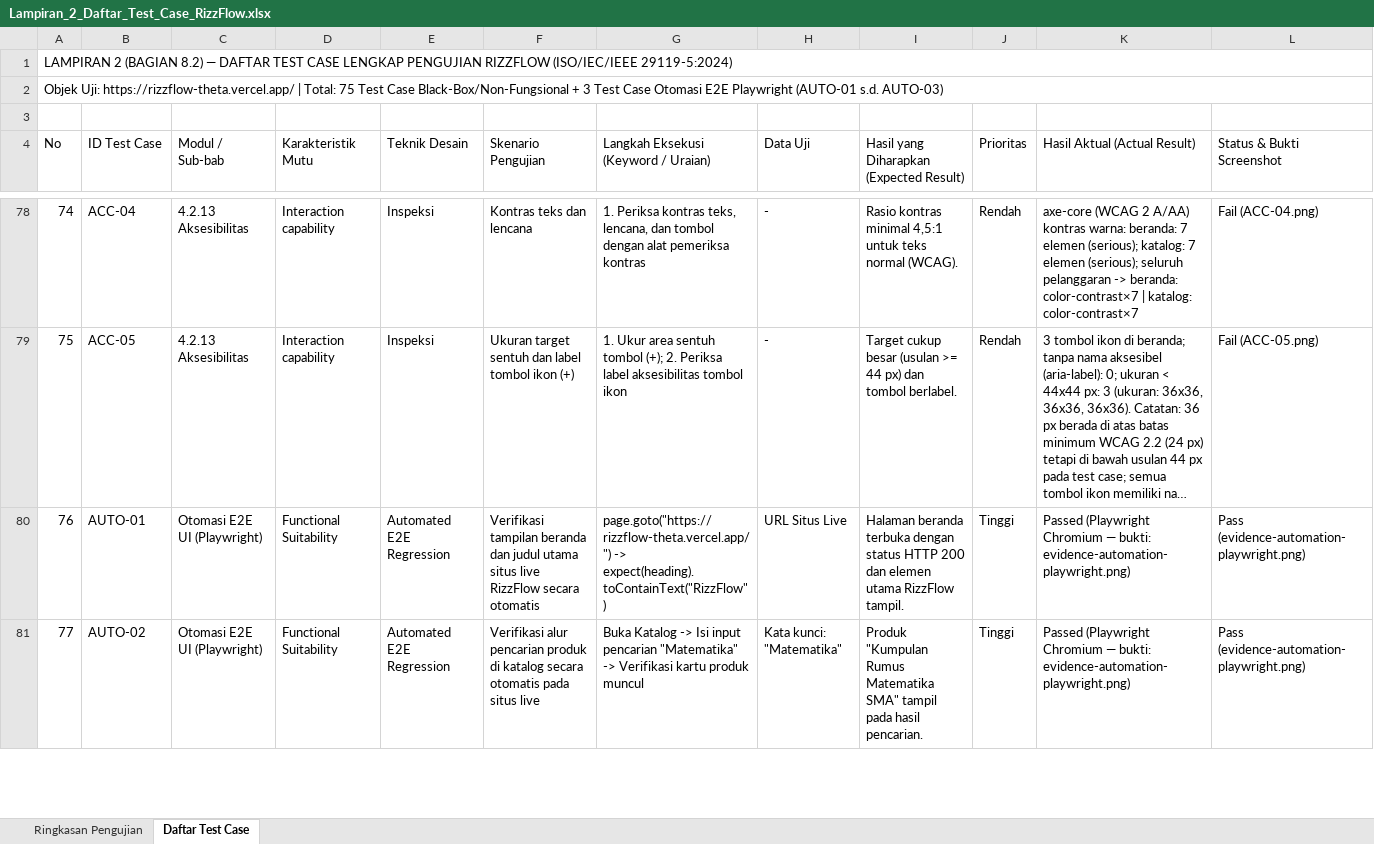
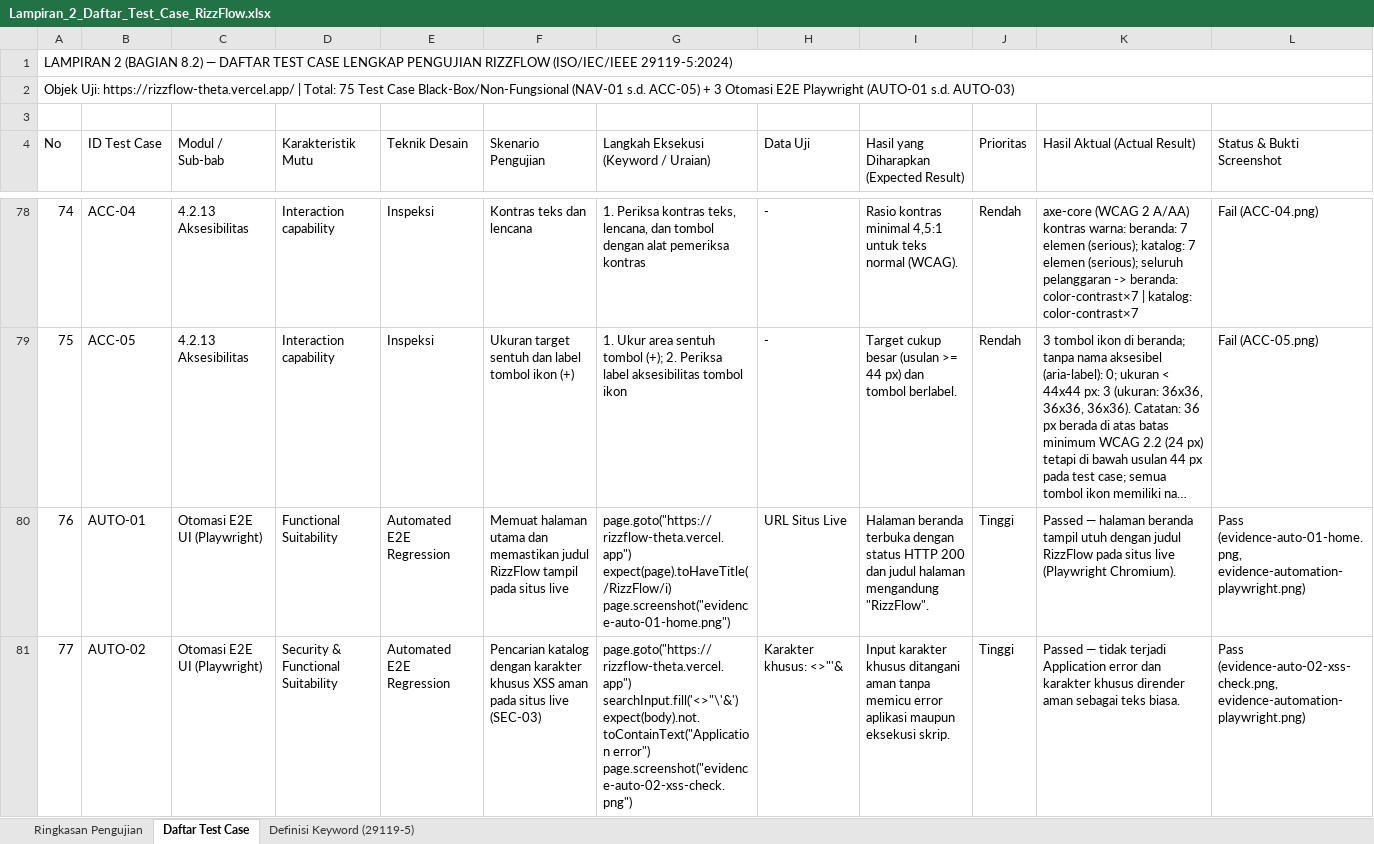
Before and after one commit to dikachafidh/Kelompok-3-Testing-QA, an Excel workbook: Lampiran_2_Daftar_Test_Case_RizzFlow.xlsx, sheet Daftar Test Case, drawn as a sheet; only a part is shown, gaps mark what is left out; long unchanged cells end in …; values as stored, in another font and other column widths than the file's, no cell formats; conditional formats not drawn; ↵ is a line break in a cell; the diff covers the shown part only; the diff names each change by its address in the sheet, - before the commit and + after, or states it on an @@ line.

```diff
--- a/Lampiran_2_Daftar_Test_Case_RizzFlow.xlsx (sheet Daftar Test Case)
+++ b/Lampiran_2_Daftar_Test_Case_RizzFlow.xlsx (sheet Daftar Test Case)
+sheet tab: Definisi Keyword (29119-5)
-A2 (No): …Case Black-Box/Non-Fungsional + 3 Test Case Otomasi E2E…
+A2 (No): …Case Black-Box/Non-Fungsional (NAV-01 s.d. ACC-05) + 3 Otomasi E2E…
-F80 (Skenario Pengujian): Verifikasi tampilan beranda dan judul utama situs live RizzFlow secara otomatis
+F80 (Skenario Pengujian): Memuat halaman utama dan memastikan judul RizzFlow tampil pada situs live
-G80: page.goto("https://rizzflow-theta.vercel.app/") -> expect(heading).toContainText("RizzFlow")
+G80: page.goto("https://rizzflow-theta.vercel.app") ↵ expect(page).toHaveTitle(/RizzFlow/i) ↵ page.screenshot("evidence-auto-01-home.png")
-I80: …200 dan elemen utama RizzFlow tampil.
+I80: …200 dan judul halaman mengandung "RizzFlow".
-K80 (Hasil Aktual (Actual Result)): Passed (Playwright Chromium — bukti: evidence-automation-playwright.png)
+K80 (Hasil Aktual (Actual Result)): Passed — halaman beranda tampil utuh dengan judul RizzFlow pada situs live (Playwright Chromium).
-L80 (Status & Bukti Screenshot): Pass (evidence-automation-playwright.png)
+L80 (Status & Bukti Screenshot): Pass (evidence-auto-01-home.png, evidence-automation-playwright.png)
-D81 (Karakteristik Mutu): Functional Suitability
+D81 (Karakteristik Mutu): Security & Functional Suitability
-F81 (Skenario Pengujian): Verifikasi alur pencarian produk di katalog secara otomatis pada situs live
+F81 (Skenario Pengujian): Pencarian katalog dengan karakter khusus XSS aman pada situs live (SEC-03)
-G81: Buka Katalog -> Isi input pencarian "Matematika" -> Verifikasi kartu produk muncul
+G81: page.goto("https://rizzflow-theta.vercel.app") ↵ searchInput.fill('<>"\'&') ↵ expect(body).not.toContainText("Application error") ↵ page.screenshot("evidence-auto-02-xss-check.png")
-H81 (Data Uji): Kata kunci: "Matematika"
+H81 (Data Uji): Karakter khusus: <>"'&
-I81: Produk "Kumpulan Rumus Matematika SMA" tampil pada hasil pencarian.
+I81: Input karakter khusus ditangani aman tanpa memicu error aplikasi maupun eksekusi skrip.
-K81 (Hasil Aktual (Actual Result)): Passed (Playwright Chromium — bukti: evidence-automation-playwright.png)
+K81 (Hasil Aktual (Actual Result)): Passed — tidak terjadi Application error dan karakter khusus dirender aman sebagai teks biasa.
-L81 (Status & Bukti Screenshot): Pass (evidence-automation-playwright.png)
+L81 (Status & Bukti Screenshot): Pass (evidence-auto-02-xss-check.png, evidence-automation-playwright.png)
```
Also changed, not shown: 6 edited cells elsewhere in this sheet, sheet Ringkasan Pengujian, cell formats, charts or pictures, 4 other files.
